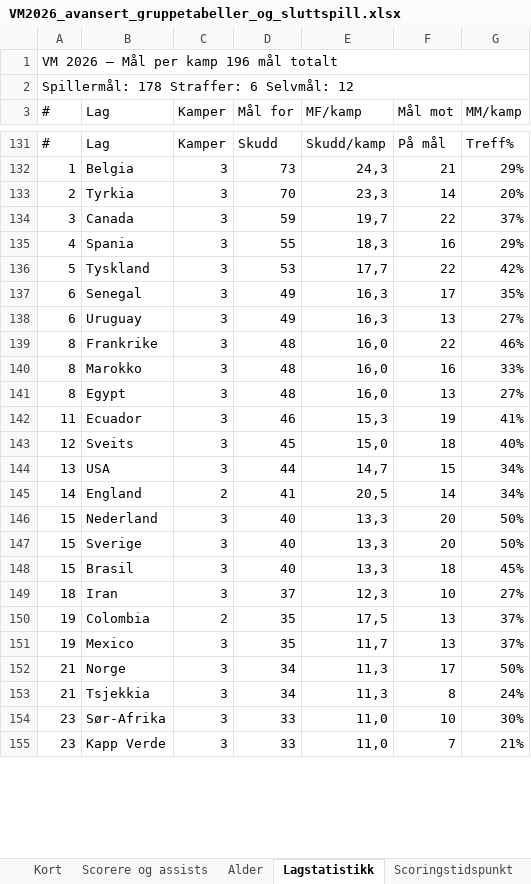
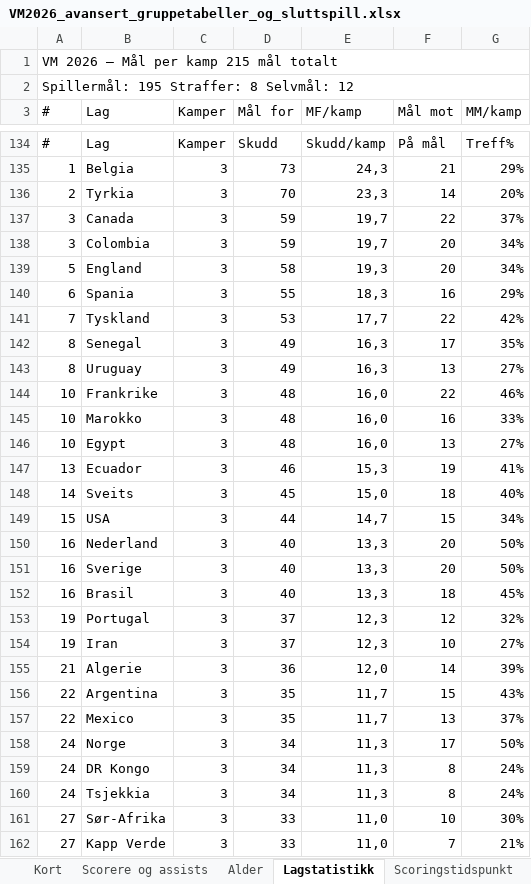
Before and after one commit to cathrinei/vm2026-statistikk, an Excel workbook: VM2026_avansert_gruppetabeller_og_sluttspill.xlsx, sheet Lagstatistikk, drawn as a sheet; only a part is shown, gaps mark what is left out; values as stored, in another font and other column widths than the file's, no cell formats; removed rows and columns are numbered as before the commit, all else as after; the diff covers the shown part only; the diff names each change by its address in the sheet, - before the commit and + after, or states it on an @@ line.

```diff
--- a/VM2026_avansert_gruppetabeller_og_sluttspill.xlsx (sheet Lagstatistikk)
+++ b/VM2026_avansert_gruppetabeller_og_sluttspill.xlsx (sheet Lagstatistikk)
-A1 (#): VM 2026 — Mål per kamp 196 mål totalt
+A1 (#): VM 2026 — Mål per kamp 215 mål totalt
-A2 (#): Spillermål: 178 Straffer: 6 Selvmål: 12
+A2 (#): Spillermål: 195 Straffer: 8 Selvmål: 12
+row 138: 3 | Colombia | 3 | 59 | 19,7 | 20 | 34%
+row 139: 5 | England | 3 | 58 | 19,3 | 20 | 34%
-A140 (#): 4
+A140 (#): 6
-A141 (#): 5
+A141 (#): 7
-A142:A143 (#): 6
+A142:A143 (#): 8
-A144:A146 (#): 8
+A144:A146 (#): 10
-A147 (#): 11
+A147 (#): 13
-A148 (#): 12
+A148 (#): 14
-A149 (#): 13
+A149 (#): 15
-row 145: 14 | England | 2 | 41 | 20,5 | 14 | 34%
-A150:A152 (#): 15
+A150:A152 (#): 16
+row 153: 19 | Portugal | 3 | 37 | 12,3 | 12 | 32%
-A154 (#): 18
+A154 (#): 19
-row 150: 19 | Colombia | 2 | 35 | 17,5 | 13 | 37%
+row 155: 21 | Algerie | 3 | 36 | 12,0 | 14 | 39%
+row 156: 22 | Argentina | 3 | 35 | 11,7 | 15 | 43%
-A157 (#): 19
+A157 (#): 22
-A158 (#): 21
+A158 (#): 24
+row 159: 24 | DR Kongo | 3 | 34 | 11,3 | 8 | 24%
-A160 (#): 21
+A160 (#): 24
-A161:A162 (#): 23
+A161:A162 (#): 27
```
Also changed, not shown: 42 added rows, 43 removed rows and 136 edited cells elsewhere in this sheet, sheet Scorere og assists, sheet Kort, sheet Gruppe J, sheet Gruppe L, sheet Gruppe K, sheet Ballbesittelse, 5 more sheets, other sheet tabs, cell formats, 11 other files.
